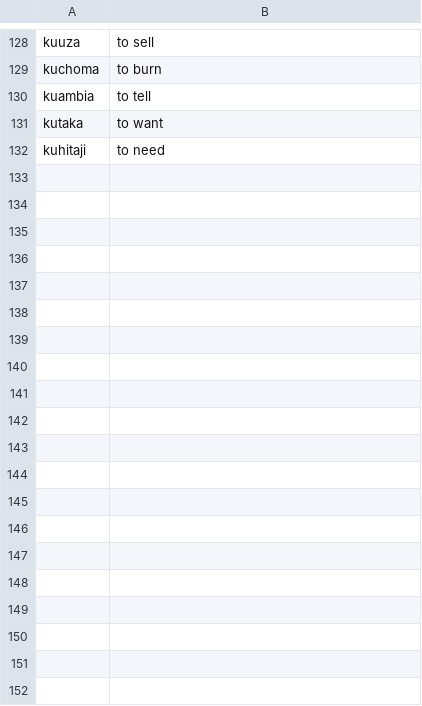
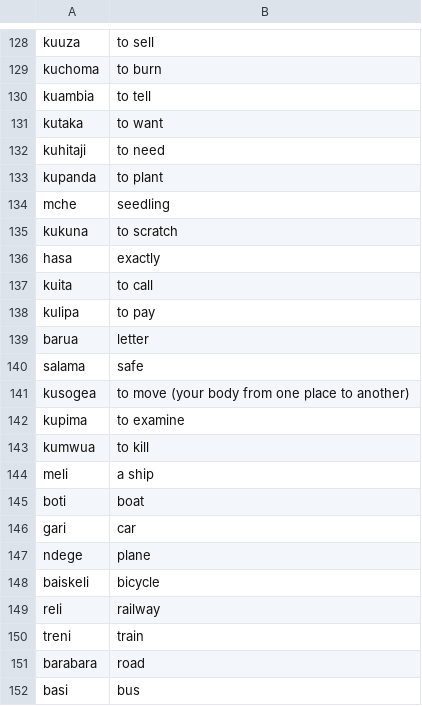
Before and after one commit to pacomesimon/kiswahili, a CSV file: csv/vocabularies.csv, drawn as a sheet; only a part is shown, gaps mark what is left out; the diff covers the shown part only.

```diff
--- a/csv/vocabularies.csv
+++ b/csv/vocabularies.csv
@@ -132 +132,21 @@ kutaka,to want
 kuhitaji,to need
+kupanda,to plant
+mche,seedling
+kukuna,to scratch
+hasa,exactly
+kuita,to call
+kulipa,to pay
+barua,letter
+salama,safe
+kusogea,to move (your body from one place to another)
+kupima,to examine
+kumwua,to kill
+meli,a ship
+boti,boat
+gari,car
+ndege,plane
+baiskeli,bicycle
+reli,railway
+treni,train
+barabara,road
+basi,bus
```
Also changed, not shown: 16 added rows elsewhere in this file.
